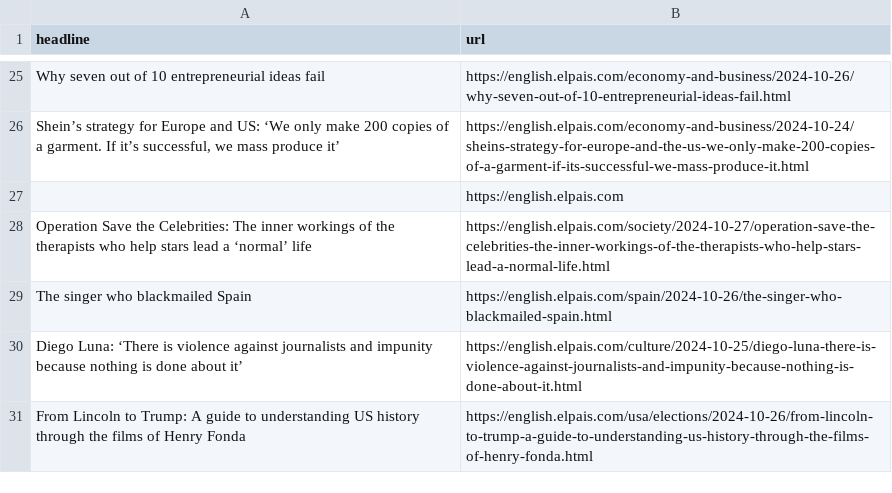
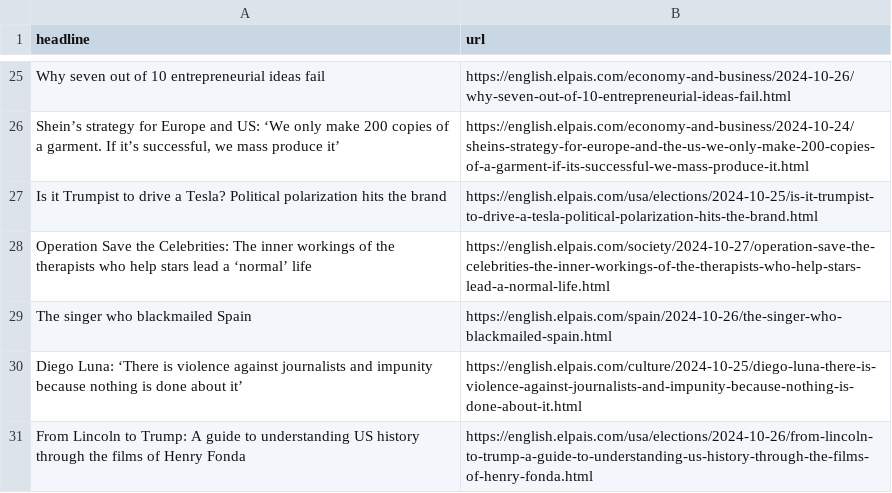
Before and after one commit to dafnikaravola/soma-s-autoscrapper, a CSV file: headlines.csv, drawn as a sheet; only a part is shown, gaps mark what is left out.

```diff
--- a/headlines.csv
+++ b/headlines.csv
@@ -26,3 +26,3 @@ Why seven out of 10 entrepreneurial ideas fail,https://english.elpais.com/econom
 "Shein’s strategy for Europe and US: ‘We only make 200 copies of a garment. If it’s successful, we mass produce it’",https://english.elpais.com/economy-and-business/2024-10-24/sheins-strategy-for-europe-and-the-us-we-only-make-200-copies-of-a-garment-if-its-successful-we-mass-produce-it.html
-,https://english.elpais.com
+Is it Trumpist to drive a Tesla? Political polarization hits the brand,https://english.elpais.com/usa/elections/2024-10-25/is-it-trumpist-to-drive-a-tesla-political-polarization-hits-the-brand.html
 Operation Save the Celebrities: The inner workings of the therapists who help stars lead a ‘normal’ life ,https://english.elpais.com/society/2024-10-27/operation-save-the-celebrities-the-inner-workings-of-the-therapists-who-help-stars-lead-a-normal-life.html
```
